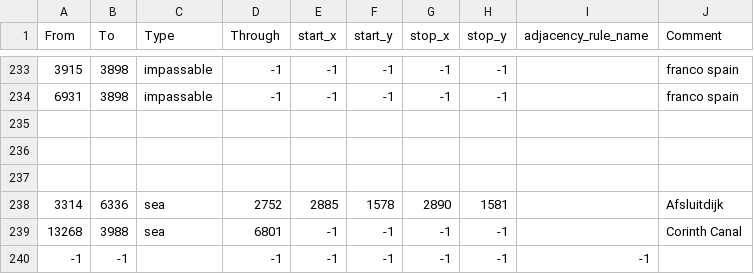
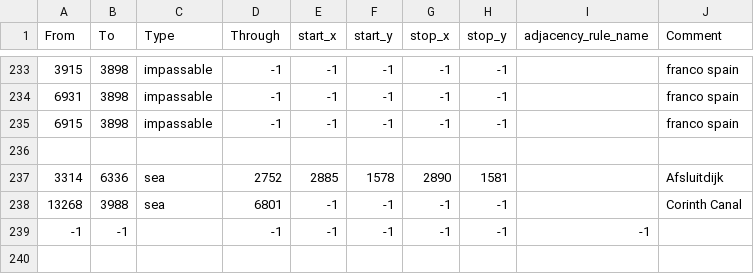
Before and after one commit to scuffed56/SCUFFED5.0, a CSV file: map/adjacencies.csv, drawn as a sheet; only a part is shown, gaps mark what is left out.

```diff
--- a/map/adjacencies.csv
+++ b/map/adjacencies.csv
@@ -234,4 +234,3 @@ From;To;Type;Through;start_x;start_y;stop_x;stop_y;adjacency_rule_name;Comment
 6931;3898;impassable;-1;-1;-1;-1;-1;;franco spain
-
-
+6915;3898;impassable;-1;-1;-1;-1;-1;;franco spain
 
```
Also changed, not shown: 12 other files.
